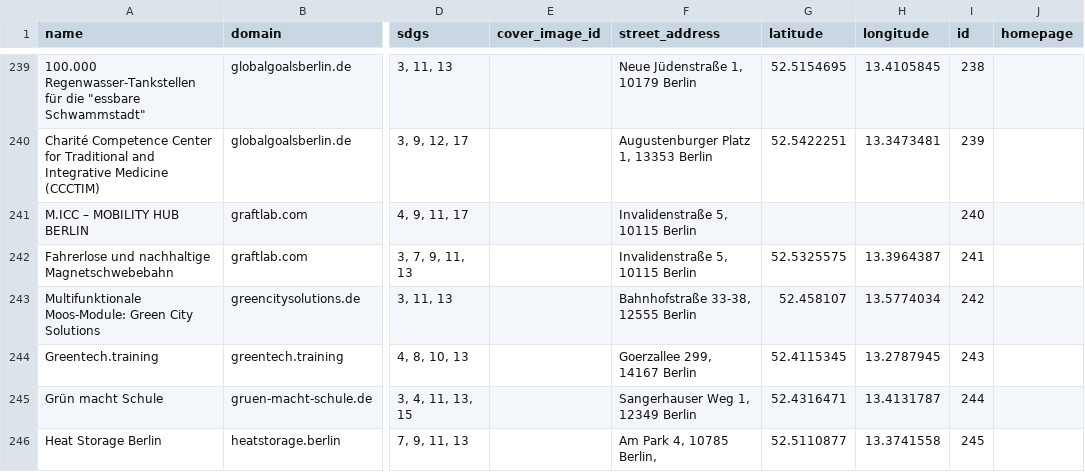
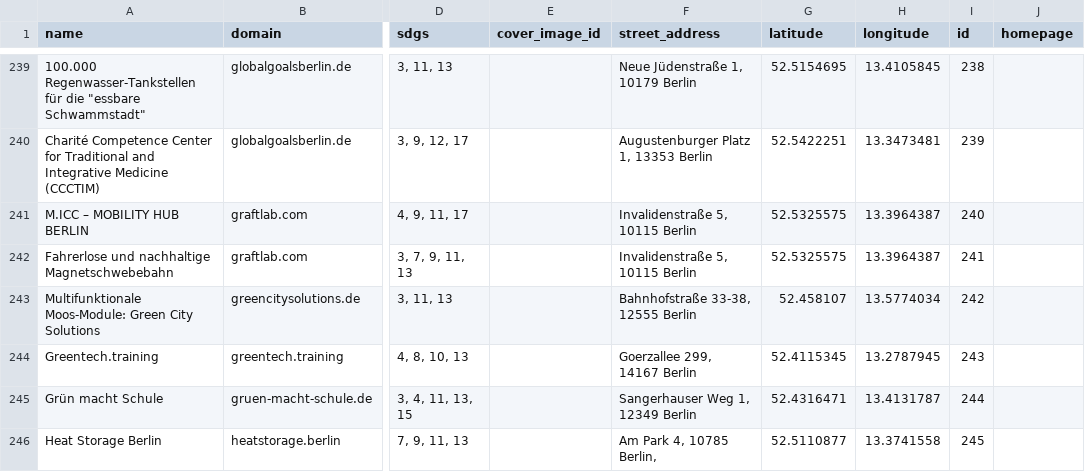
Before and after one commit to Christopher-j-m/ggb-sdg-data, a CSV file: masterlist.csv, drawn as a sheet; only a part is shown, gaps mark what is left out; the diff names each change by its address in the sheet, - before the commit and + after, or states it on an @@ line.

```diff
--- a/masterlist.csv
+++ b/masterlist.csv
-G241 (latitude): (empty)
+G241 (latitude): 52.5325575
-H241 (longitude): (empty)
+H241 (longitude): 13.3964387
```
